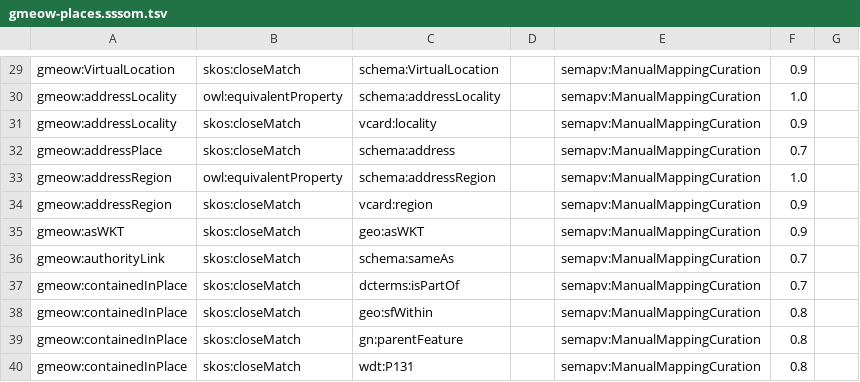
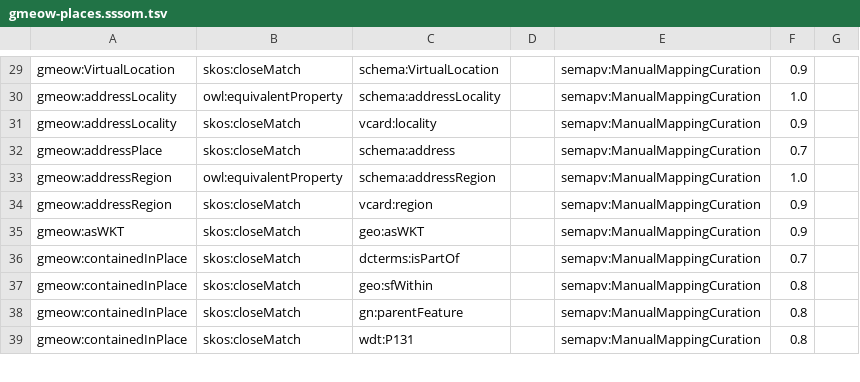
Before and after one commit to Blackcat-Informatics/gmeow-ontology, a TSV file: mappings/gmeow-places.sssom.tsv, drawn as a sheet; only a part is shown, gaps mark what is left out.

```diff
--- a/mappings/gmeow-places.sssom.tsv
+++ b/mappings/gmeow-places.sssom.tsv
@@ -35,3 +35,2 @@ gmeow:addressRegion	skos:closeMatch	vcard:region		semapv:ManualMappingCuration	0
 gmeow:asWKT	skos:closeMatch	geo:asWKT		semapv:ManualMappingCuration	0.9	
-gmeow:authorityLink	skos:closeMatch	schema:sameAs		semapv:ManualMappingCuration	0.7	
 gmeow:containedInPlace	skos:closeMatch	dcterms:isPartOf		semapv:ManualMappingCuration	0.7	
```
Also changed, not shown: 17 other files.
